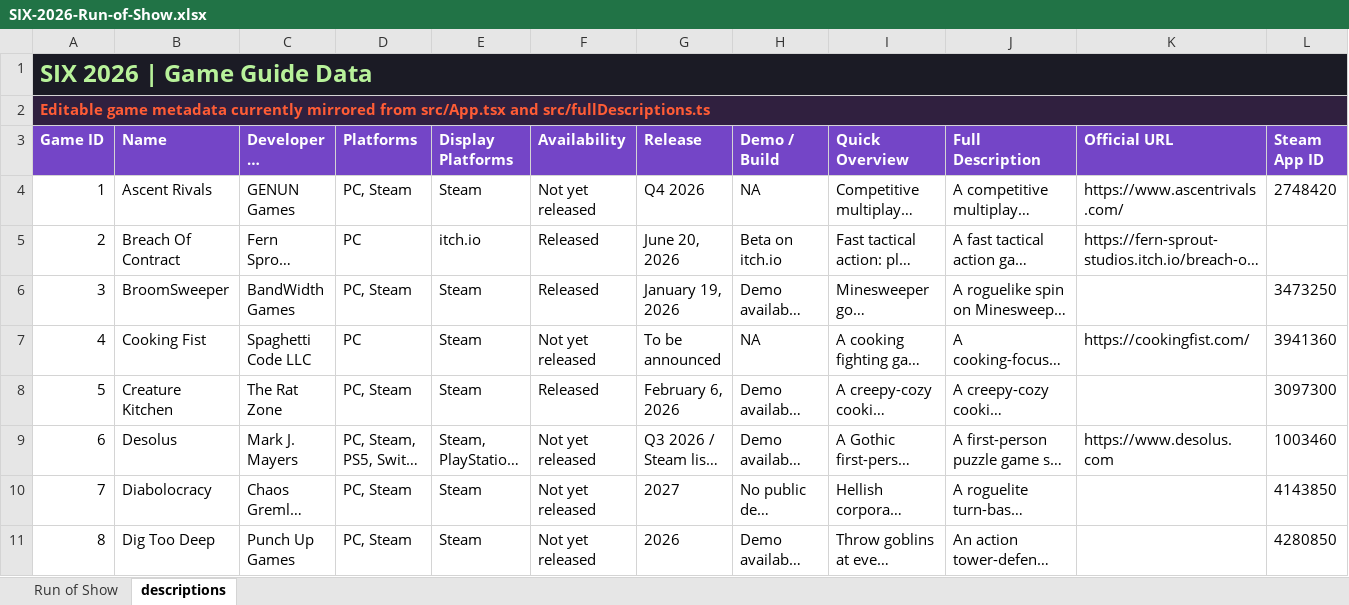
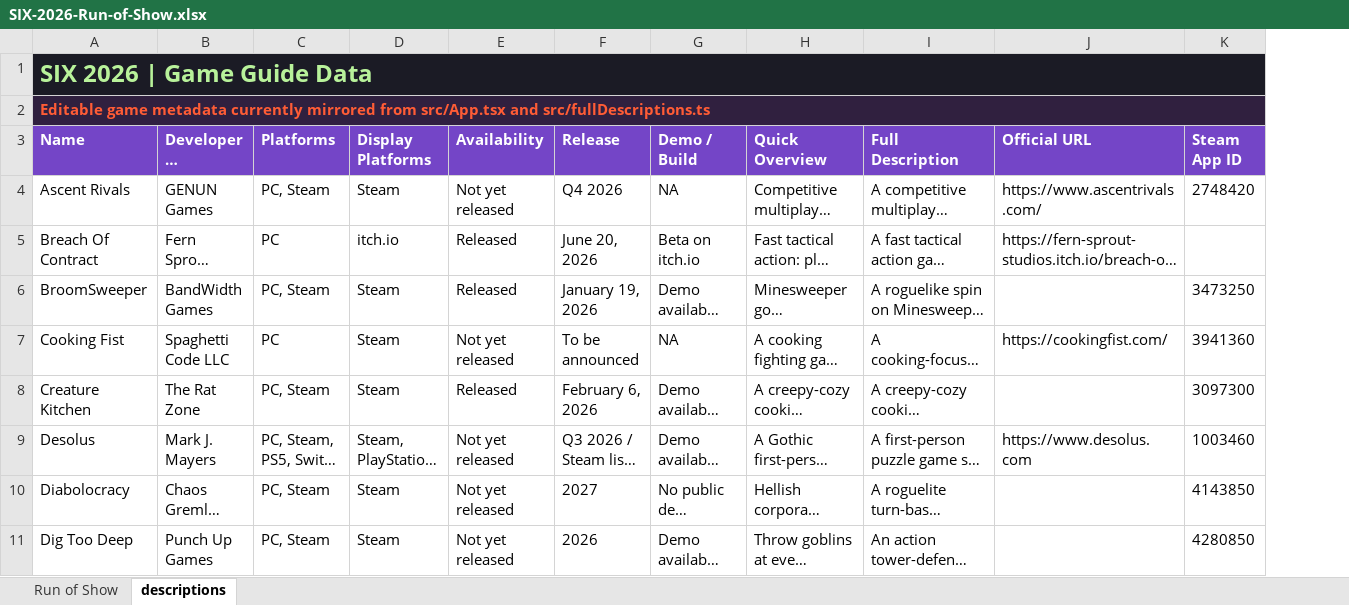
Before and after one commit to imriven/six-host-guide-2026, an Excel workbook: public/SIX-2026-Run-of-Show.xlsx, sheet descriptions, drawn as a sheet; only a part is shown; long unchanged cells end in …; values as stored, in another font and other column widths than the file's, no borders; removed rows and columns are numbered as before the commit, all else as after; the diff names each change by its address in the sheet, - before the commit and + after, or states it on an @@ line.

Commit message:
Link workbook games by name

```diff
--- a/public/SIX-2026-Run-of-Show.xlsx (sheet descriptions)
+++ b/public/SIX-2026-Run-of-Show.xlsx (sheet descriptions)
-column A (Game ID), rows 1-2: SIX 2026 | Game Guide Data | Editable game metadata currently mirrored from src/App.tsx and src/fullDescriptions.ts; rows 4-11: 1 | 2 | 3 | 4 | 5 | 6 | 7 | 8
-A1 (Name): (empty)
+A1 (Name): SIX 2026 | Game Guide Data
-A1 fill: none
+A1 fill: #1B1B25
+A1:N1 merged
-A2 (Name): (empty)
+A2 (Name): Editable game metadata currently mirrored from src/App.tsx and src/fullDescriptions.ts
-A2 fill: none
+A2 fill: #30203F
+A2:N2 merged
```
Also changed, not shown: hidden cells, 8 other files.
